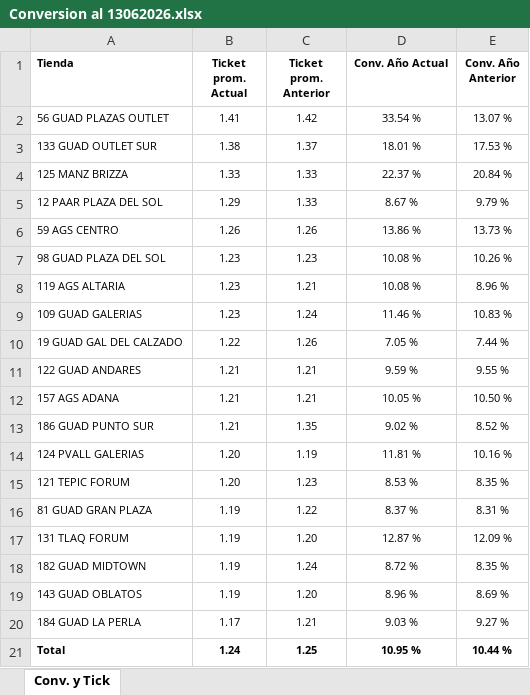
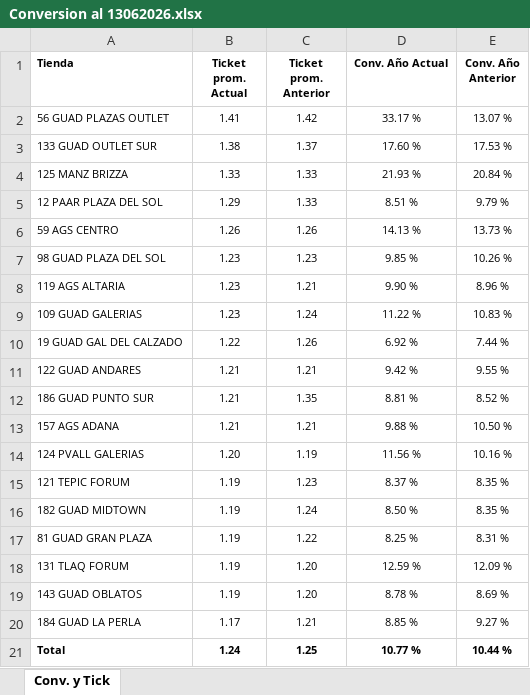
Before and after one commit to laejmestradacabrera-tech/Flexi-Occidente-App, an Excel workbook: Conversion al 13062026.xlsx, sheet Conv. y Tick, drawn as a sheet; values as stored, in another font and other column widths than the file's, no borders; removed rows and columns are numbered as before the commit, all else as after; the diff names each change by its address in the sheet, - before the commit and + after, or states it on an @@ line.

Commit message:
Add files via upload

```diff
--- a/Conversion al 13062026.xlsx (sheet Conv. y Tick)
+++ b/Conversion al 13062026.xlsx (sheet Conv. y Tick)
-D2 (Conv. Año Actual): 33.54 %
+D2 (Conv. Año Actual): 33.17 %
-D3 (Conv. Año Actual): 18.01 %
+D3 (Conv. Año Actual): 17.60 %
-D4 (Conv. Año Actual): 22.37 %
+D4 (Conv. Año Actual): 21.93 %
-D5 (Conv. Año Actual): 8.67 %
+D5 (Conv. Año Actual): 8.51 %
-D6 (Conv. Año Actual): 13.86 %
+D6 (Conv. Año Actual): 14.13 %
-D7 (Conv. Año Actual): 10.08 %
+D7 (Conv. Año Actual): 9.85 %
-D8 (Conv. Año Actual): 10.08 %
+D8 (Conv. Año Actual): 9.90 %
-D9 (Conv. Año Actual): 11.46 %
+D9 (Conv. Año Actual): 11.22 %
-D10 (Conv. Año Actual): 7.05 %
+D10 (Conv. Año Actual): 6.92 %
-D11 (Conv. Año Actual): 9.59 %
+D11 (Conv. Año Actual): 9.42 %
-row 12: 157 AGS ADANA | 1.21 | 1.21 | 10.05 % | 10.50 %
-D12 (Conv. Año Actual): 9.02 %
+D12 (Conv. Año Actual): 8.81 %
+row 13: 157 AGS ADANA | 1.21 | 1.21 | 9.88 % | 10.50 %
-D14 (Conv. Año Actual): 11.81 %
+D14 (Conv. Año Actual): 11.56 %
-B15 (Ticket prom. Actual): 1.20
+B15 (Ticket prom. Actual): 1.19
-D15 (Conv. Año Actual): 8.53 %
+D15 (Conv. Año Actual): 8.37 %
+row 16: 182 GUAD MIDTOWN | 1.19 | 1.24 | 8.50 % | 8.35 %
-D17 (Conv. Año Actual): 8.37 %
+D17 (Conv. Año Actual): 8.25 %
-D18 (Conv. Año Actual): 12.87 %
+D18 (Conv. Año Actual): 12.59 %
-row 18: 182 GUAD MIDTOWN | 1.19 | 1.24 | 8.72 % | 8.35 %
-D19 (Conv. Año Actual): 8.96 %
+D19 (Conv. Año Actual): 8.78 %
-D20 (Conv. Año Actual): 9.03 %
+D20 (Conv. Año Actual): 8.85 %
-D21 (Conv. Año Actual): 10.95 %
+D21 (Conv. Año Actual): 10.77 %
```
